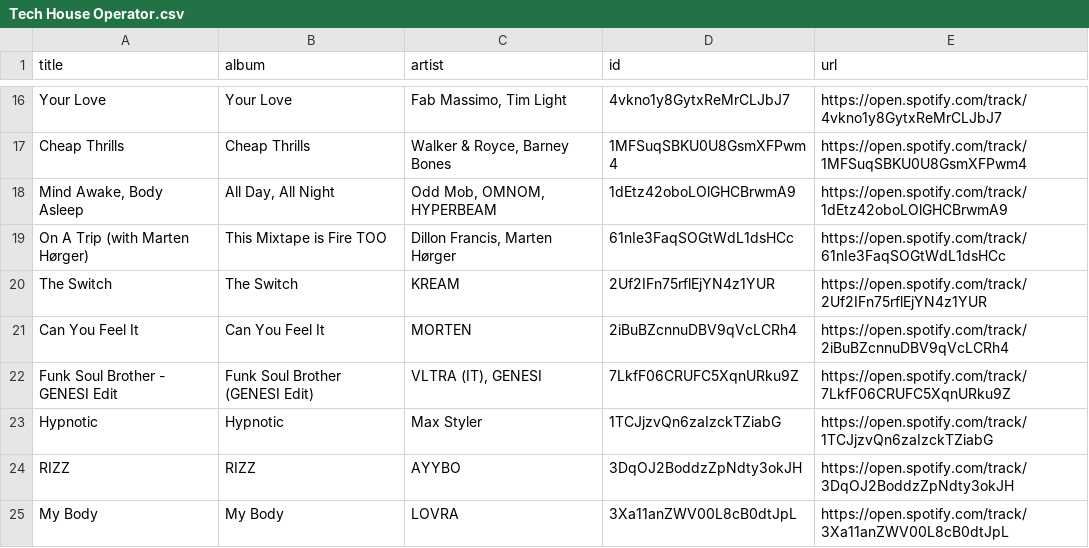
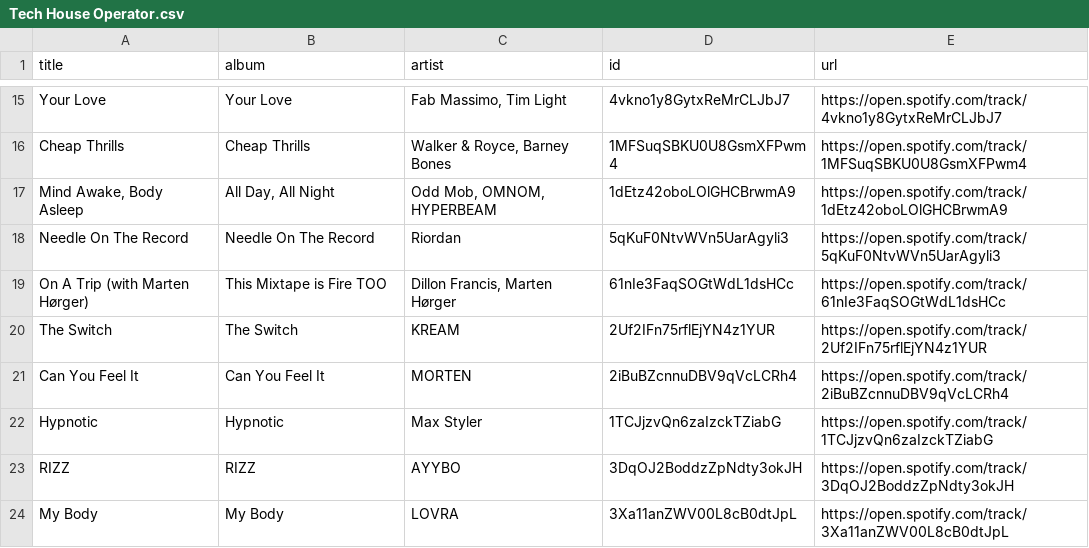
Before and after one commit to unex/dews_beats, a CSV file: playlists/Tech House Operator.csv, drawn as a sheet; only a part is shown, gaps mark what is left out; removed rows and columns are numbered as before the commit, all else as after; the diff covers the shown part only; the diff names each change by its address in the sheet, - before the commit and + after, or states it on an @@ line.

```diff
--- a/playlists/Tech House Operator.csv
+++ b/playlists/Tech House Operator.csv
+row 18: Needle On The Record | Needle On The Record | Riordan | 5qKuF0NtvWVn5UarAgyli3 | https://open.spotify.com/track/5qKuF0NtvWVn5UarAgyli3
-row 22: Funk Soul Brother - GENESI Edit | Funk Soul Brother (GENESI Edit) | VLTRA (IT), GENESI | 7LkfF06CRUFC5XqnURku9Z | https://open.spotify.com/track/7LkfF06CRUFC5XqnURku9Z
```
Also changed, not shown: 3 added rows and 3 removed rows elsewhere in this file, playlists/Chill Tracks.csv, playlists/Release Radar.csv, 1 other file.
